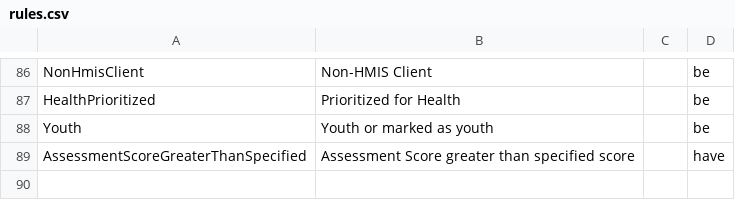
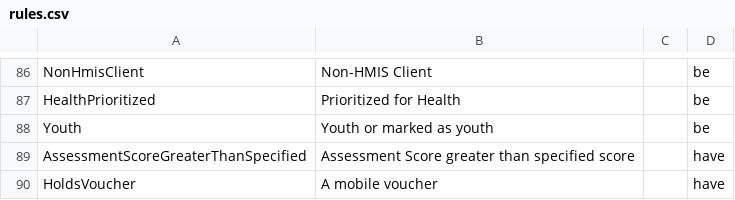
Before and after one commit to greenriver/boston-cas, a CSV file: db/rules.csv, drawn as a sheet; only a part is shown, gaps mark what is left out; the diff names each change by its address in the sheet, - before the commit and + after, or states it on an @@ line.

Commit message:
WIP: holds voucher rule

```diff
--- a/db/rules.csv
+++ b/db/rules.csv
+row 90: HoldsVoucher | A mobile voucher |  | have
```
Also changed, not shown: 7 other files.
